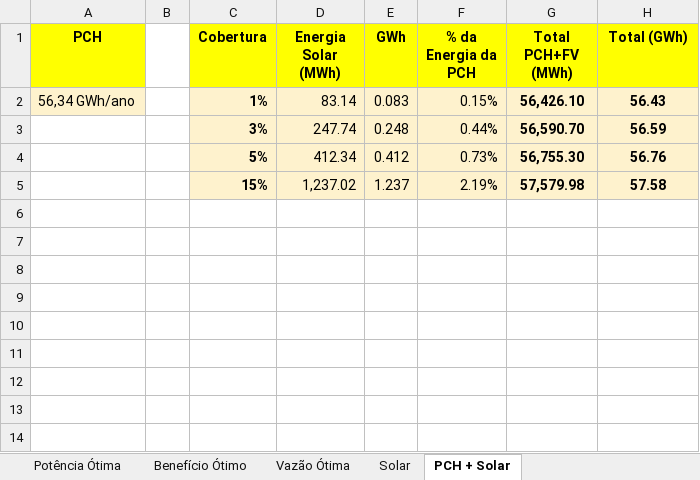
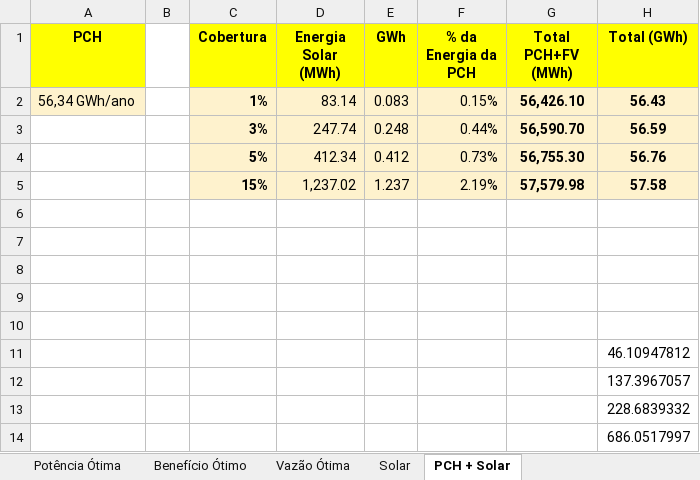
Before and after one commit to RafaelMarceloSilva/Estudo-De-Potencial-Solar-PCH, an Excel workbook: EHD209_PCH_Solar_2025/planilha_geral/Cálculo da PCH-SOLAR.xlsx, sheet PCH + Solar, drawn as a sheet; values as stored, in another font and other column widths than the file's, no borders; charts and pictures not drawn; the diff names each change by its address in the sheet, - before the commit and + after, or states it on an @@ line.

```diff
--- a/EHD209_PCH_Solar_2025/planilha_geral/Cálculo da PCH-SOLAR.xlsx (sheet PCH + Solar)
+++ b/EHD209_PCH_Solar_2025/planilha_geral/Cálculo da PCH-SOLAR.xlsx (sheet PCH + Solar)
+row 6: (empty)
+row 7: (empty)
+row 8: (empty)
+row 9: (empty)
+row 10: (empty)
+row 11:  |  |  |  |  |  |  | 46.10947812
+row 12:  |  |  |  |  |  |  | 137.3967057
+row 13:  |  |  |  |  |  |  | 228.6839332
+row 14:  |  |  |  |  |  |  | 686.0517997
```
Also changed, not shown: sheet Solar, formulas that keep their value.
